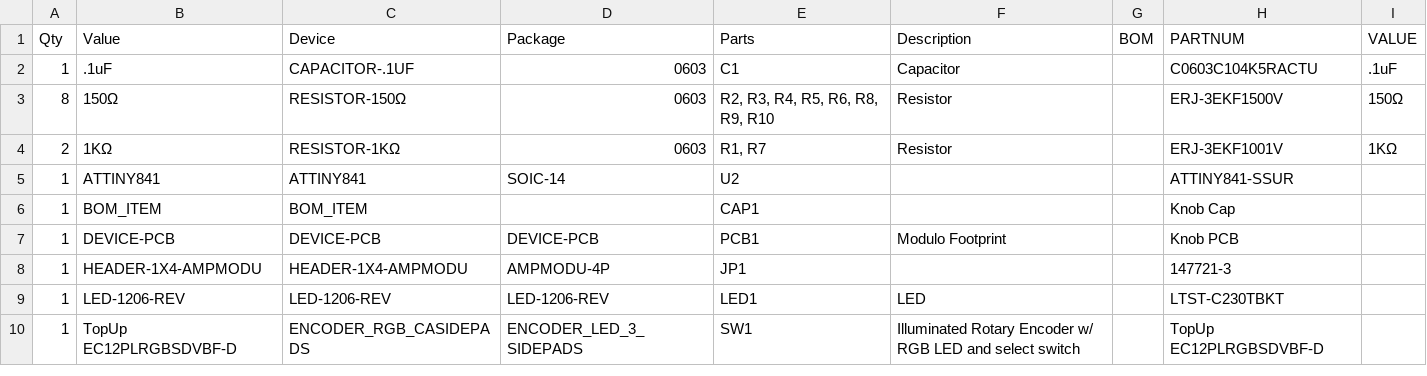
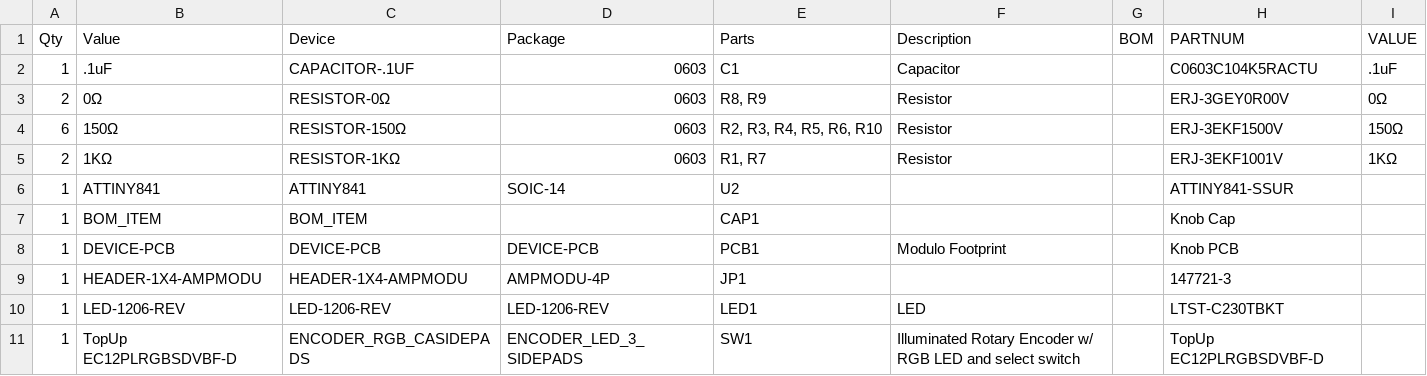
Before and after one commit to modulolabs/pcb, a CSV file: Knob/gerber/Knob.bom.csv, drawn as a sheet.

```diff
--- a/Knob/gerber/Knob.bom.csv
+++ b/Knob/gerber/Knob.bom.csv
@@ -2,3 +2,4 @@
 "1",".1uF","CAPACITOR-.1UF","0603","C1","Capacitor","","C0603C104K5RACTU",".1uF",
-"8","150Ω","RESISTOR-150Ω","0603","R2, R3, R4, R5, R6, R8, R9, R10","Resistor","","ERJ-3EKF1500V","150Ω",
+"2","0Ω","RESISTOR-0Ω","0603","R8, R9","Resistor","","ERJ-3GEY0R00V","0Ω",
+"6","150Ω","RESISTOR-150Ω","0603","R2, R3, R4, R5, R6, R10","Resistor","","ERJ-3EKF1500V","150Ω",
 "2","1KΩ","RESISTOR-1KΩ","0603","R1, R7","Resistor","","ERJ-3EKF1001V","1KΩ",
```
Also changed, not shown: Base/gerber/Base.centroid.csv, BlankSlate/gerber/BlankSlate.bom.csv, 41 other files.
